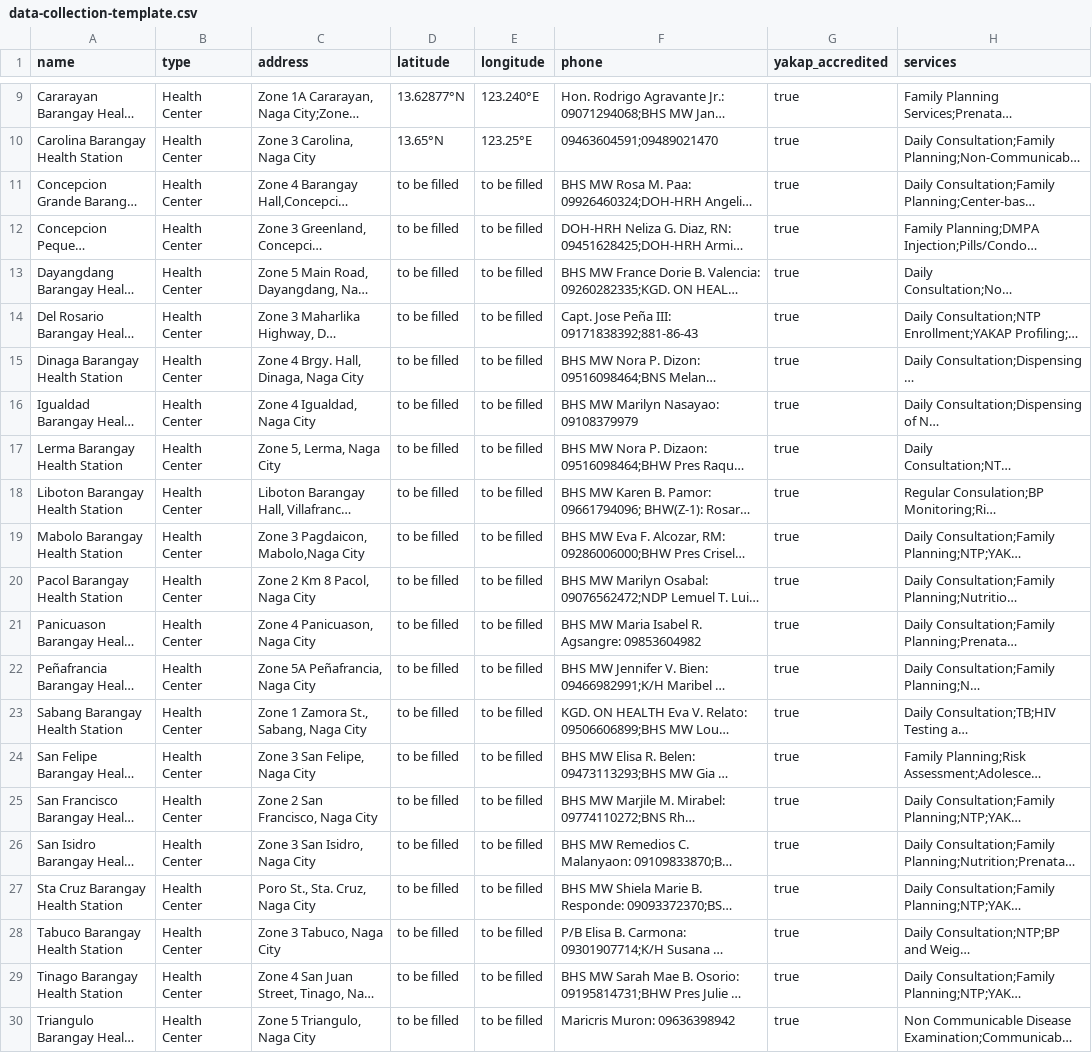
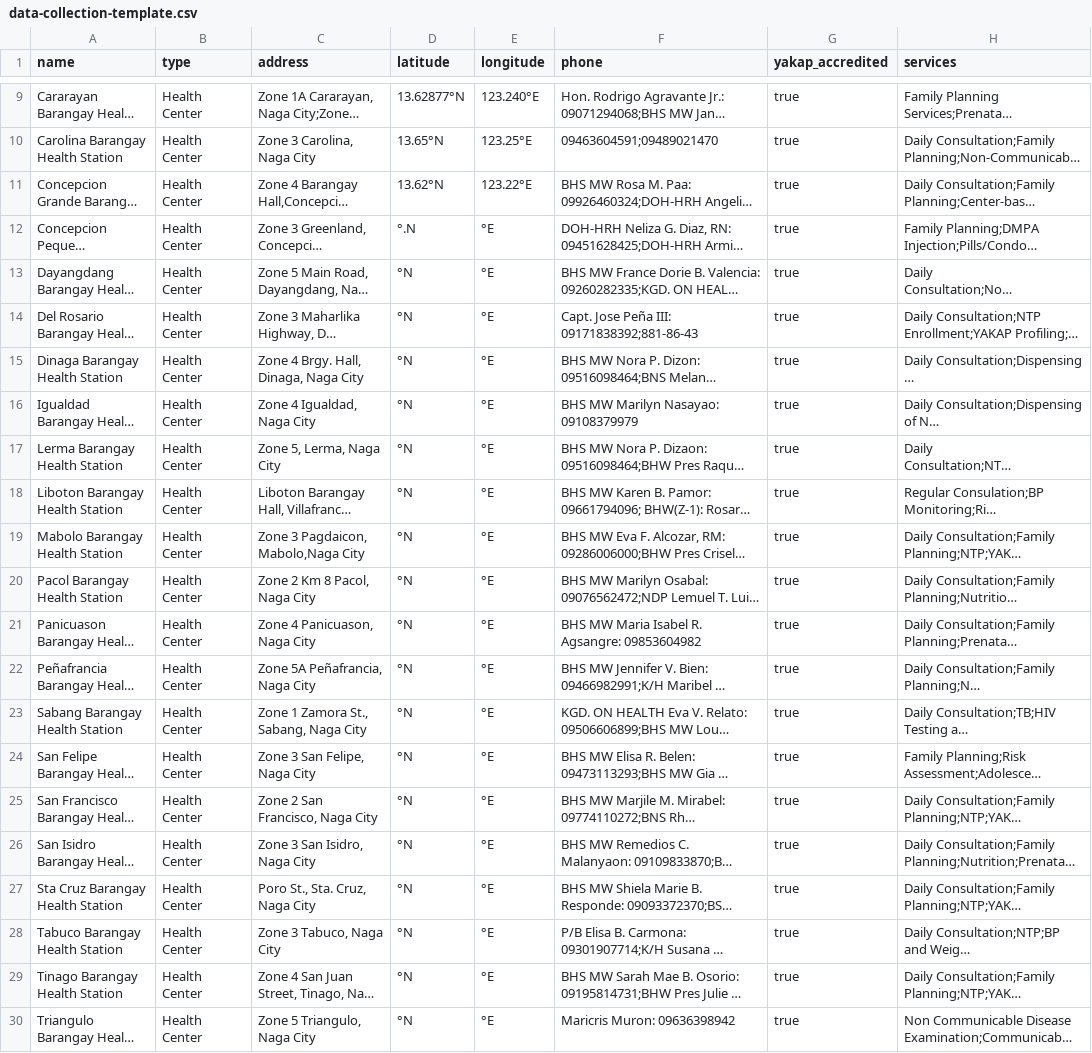
Before and after one commit to jlescarlan11/health, a CSV file: backend/data/data-collection-template.csv, drawn as a sheet; only a part is shown, gaps mark what is left out; long unchanged cells end in …; the diff names each change by its address in the sheet, - before the commit and + after, or states it on an @@ line.

Commit message:
Update data-collection-template.csv

```diff
--- a/backend/data/data-collection-template.csv
+++ b/backend/data/data-collection-template.csv
-D11 (latitude): to be filled
+D11 (latitude): 13.62°N
-E11 (longitude): to be filled
+E11 (longitude): 123.22°E
-D12 (latitude): to be filled
+D12 (latitude): °.N
-E12:E30 (longitude): to be filled
+E12:E30 (longitude): °E
-D13:D30 (latitude): to be filled
+D13:D30 (latitude): °N
```
